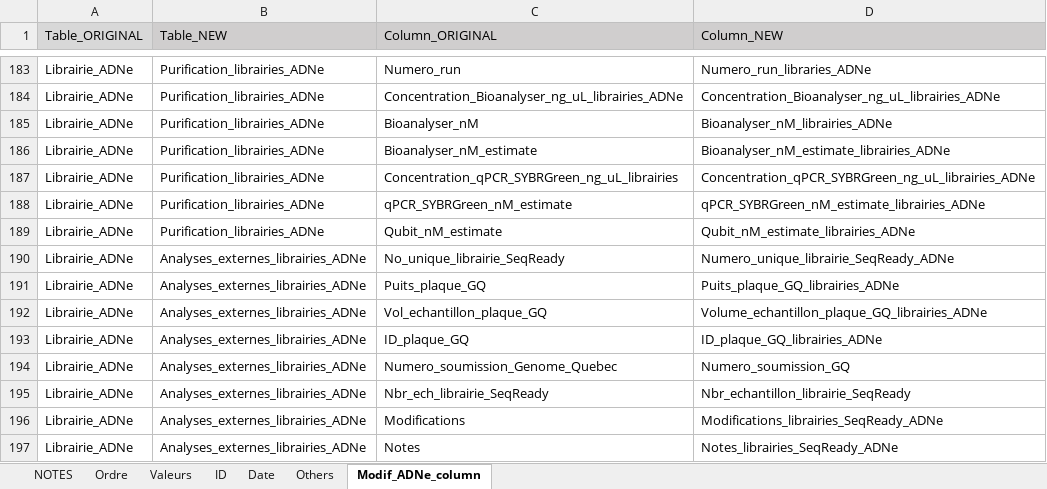
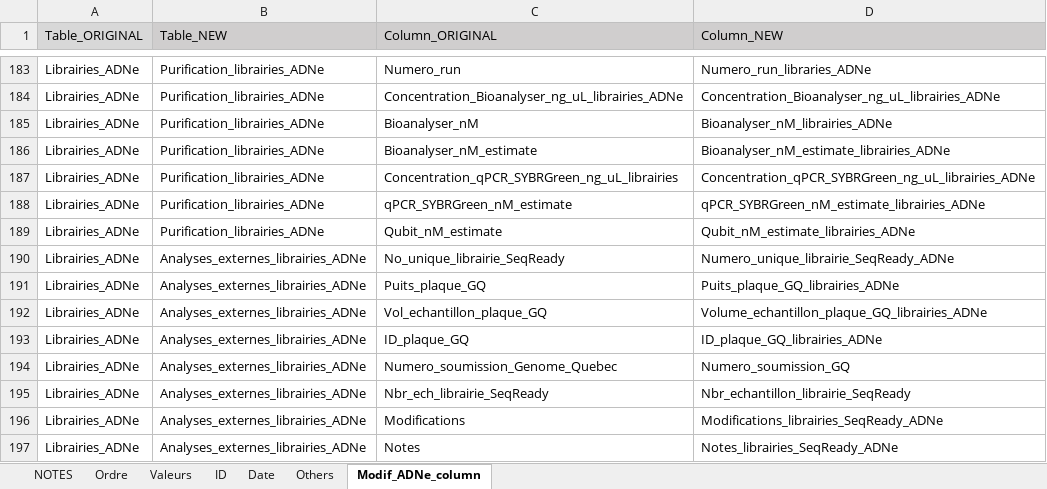
Before and after one commit to GenomicsMLI-DFO/BD-LabGeno-IML_gestion, an Excel workbook: inst/BD_format.xlsx, sheet Modif_ADNe_column, drawn as a sheet; only a part is shown, gaps mark what is left out; values as stored, in another font and other column widths than the file's, no borders; the diff covers the shown part only; the diff names each change by its address in the sheet, - before the commit and + after, or states it on an @@ line.

```diff
--- a/inst/BD_format.xlsx (sheet Modif_ADNe_column)
+++ b/inst/BD_format.xlsx (sheet Modif_ADNe_column)
-A183:A197 (Table_ORIGINAL): Librairie_ADNe
+A183:A197 (Table_ORIGINAL): Librairies_ADNe
```
Also changed, not shown: 37 edited cells elsewhere in this sheet, 1 other file.
